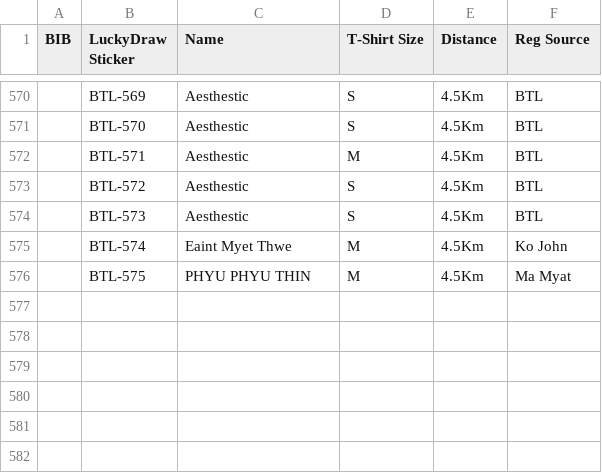
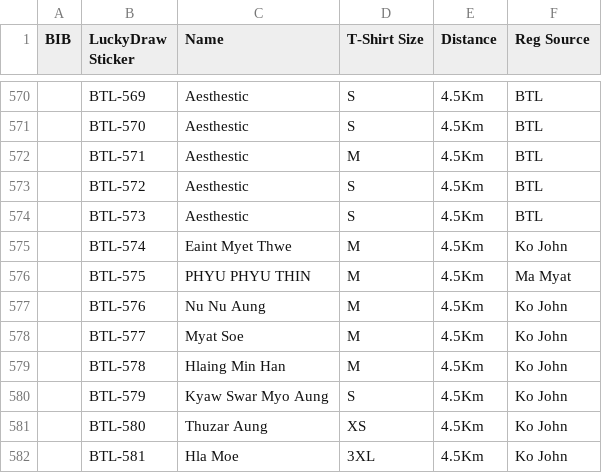
Before and after one commit to swalsoneservice-bit/Physiotherapy-Register-List, a CSV file: register.csv, drawn as a sheet; only a part is shown, gaps mark what is left out; the diff names each change by its address in the sheet, - before the commit and + after, or states it on an @@ line.

Commit message:
Update register.csv

```diff
--- a/register.csv
+++ b/register.csv
+row 577:  | BTL-576 | Nu Nu Aung | M | 4.5Km | Ko John
+row 578:  | BTL-577 | Myat Soe | M | 4.5Km | Ko John
+row 579:  | BTL-578 | Hlaing Min Han | M | 4.5Km | Ko John
+row 580:  | BTL-579 | Kyaw Swar Myo Aung | S | 4.5Km | Ko John
+row 581:  | BTL-580 | Thuzar Aung | XS | 4.5Km | Ko John
+row 582:  | BTL-581 | Hla Moe | 3XL | 4.5Km | Ko John
```
